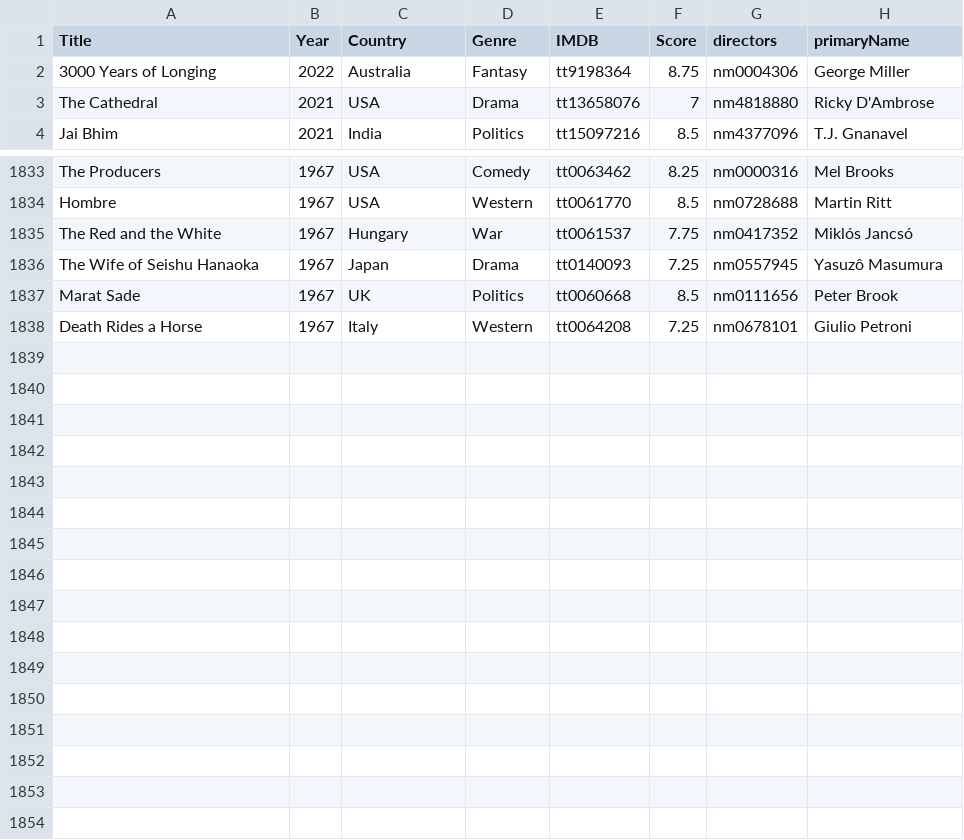
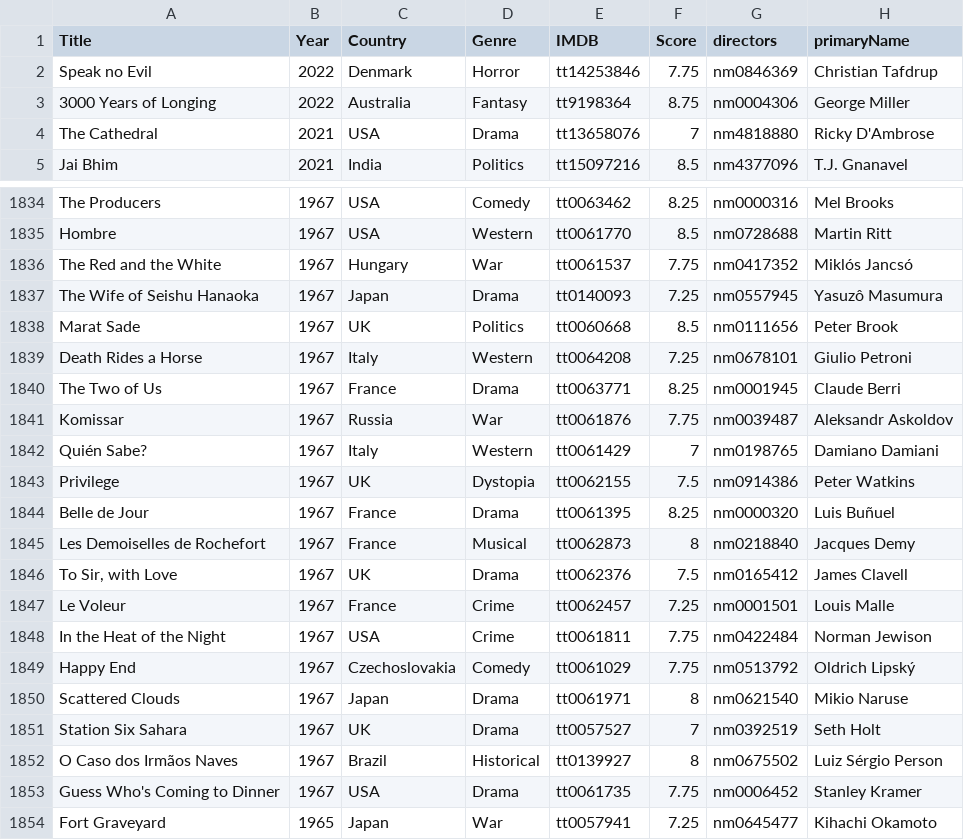
Before and after one commit to jpneto/movies, a CSV file: movies/best_movies_info.csv, drawn as a sheet; only a part is shown, gaps mark what is left out; the diff names each change by its address in the sheet, - before the commit and + after, or states it on an @@ line.

```diff
--- a/movies/best_movies_info.csv
+++ b/movies/best_movies_info.csv
+row 2: Speak no Evil | 2022 | Denmark | Horror | tt14253846 | 7.75 | nm0846369 | Christian Tafdrup
+row 1840: The Two of Us | 1967 | France | Drama | tt0063771 | 8.25 | nm0001945 | Claude Berri
+row 1841: Komissar | 1967 | Russia | War | tt0061876 | 7.75 | nm0039487 | Aleksandr Askoldov
+row 1842: Quién Sabe? | 1967 | Italy | Western | tt0061429 | 7 | nm0198765 | Damiano Damiani
+row 1843: Privilege | 1967 | UK | Dystopia | tt0062155 | 7.5 | nm0914386 | Peter Watkins
+row 1844: Belle de Jour | 1967 | France | Drama | tt0061395 | 8.25 | nm0000320 | Luis Buñuel
+row 1845: Les Demoiselles de Rochefort | 1967 | France | Musical | tt0062873 | 8 | nm0218840 | Jacques Demy
+row 1846: To Sir, with Love | 1967 | UK | Drama | tt0062376 | 7.5 | nm0165412 | James Clavell
+row 1847: Le Voleur | 1967 | France | Crime | tt0062457 | 7.25 | nm0001501 | Louis Malle
+row 1848: In the Heat of the Night | 1967 | USA | Crime | tt0061811 | 7.75 | nm0422484 | Norman Jewison
+row 1849: Happy End | 1967 | Czechoslovakia | Comedy | tt0061029 | 7.75 | nm0513792 | Oldrich Lipský
+row 1850: Scattered Clouds | 1967 | Japan | Drama | tt0061971 | 8 | nm0621540 | Mikio Naruse
+row 1851: Station Six Sahara | 1967 | UK | Drama | tt0057527 | 7 | nm0392519 | Seth Holt
+row 1852: O Caso dos Irmãos Naves | 1967 | Brazil | Historical | tt0139927 | 8 | nm0675502 | Luiz Sérgio Person
+row 1853: Guess Who's Coming to Dinner | 1967 | USA | Drama | tt0061735 | 7.75 | nm0006452 | Stanley Kramer
+row 1854: Fort Graveyard | 1965 | Japan | War | tt0057941 | 7.25 | nm0645477 | Kihachi Okamoto
```
Also changed, not shown: movies/ratings.csv.
